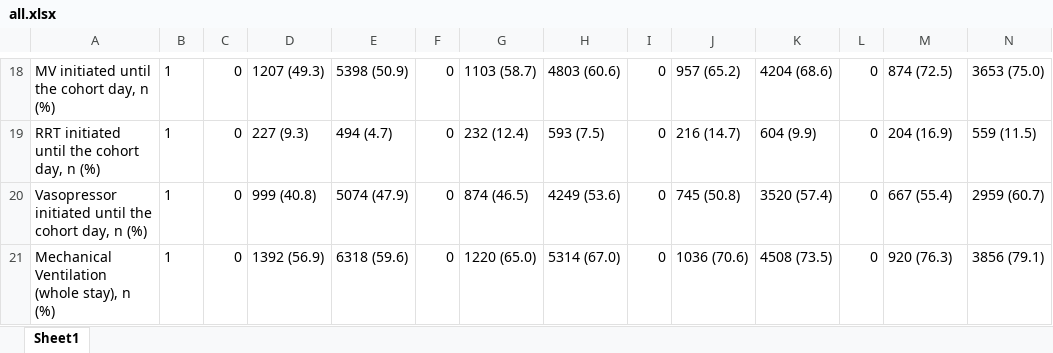
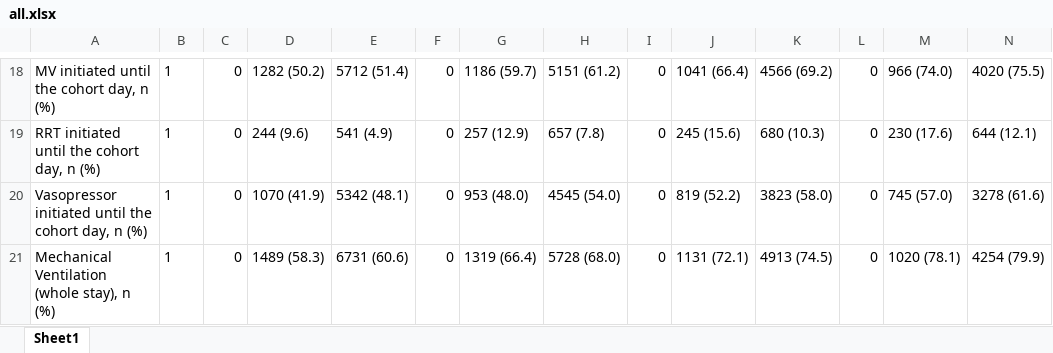
Before and after one commit to joamats/mit-sepsis-tx, an Excel workbook: results/table1/all.xlsx, sheet Sheet1, drawn as a sheet; only a part is shown, gaps mark what is left out; values as stored, in another font and other column widths than the file's, no borders; the diff covers the shown part only; the diff names each change by its address in the sheet, - before the commit and + after, or states it on an @@ line.

```diff
--- a/results/table1/all.xlsx (sheet Sheet1)
+++ b/results/table1/all.xlsx (sheet Sheet1)
-D18: 1207 (49.3)
+D18: 1282 (50.2)
-E18: 5398 (50.9)
+E18: 5712 (51.4)
-G18: 1103 (58.7)
+G18: 1186 (59.7)
-H18: 4803 (60.6)
+H18: 5151 (61.2)
-J18: 957 (65.2)
+J18: 1041 (66.4)
-K18: 4204 (68.6)
+K18: 4566 (69.2)
-M18: 874 (72.5)
+M18: 966 (74.0)
-N18: 3653 (75.0)
+N18: 4020 (75.5)
-D19: 227 (9.3)
+D19: 244 (9.6)
-E19: 494 (4.7)
+E19: 541 (4.9)
-G19: 232 (12.4)
+G19: 257 (12.9)
-H19: 593 (7.5)
+H19: 657 (7.8)
-J19: 216 (14.7)
+J19: 245 (15.6)
-K19: 604 (9.9)
+K19: 680 (10.3)
-M19: 204 (16.9)
+M19: 230 (17.6)
-N19: 559 (11.5)
+N19: 644 (12.1)
-D20: 999 (40.8)
+D20: 1070 (41.9)
-E20: 5074 (47.9)
+E20: 5342 (48.1)
-G20: 874 (46.5)
+G20: 953 (48.0)
-H20: 4249 (53.6)
+H20: 4545 (54.0)
-J20: 745 (50.8)
+J20: 819 (52.2)
-K20: 3520 (57.4)
+K20: 3823 (58.0)
-M20: 667 (55.4)
+M20: 745 (57.0)
-N20: 2959 (60.7)
+N20: 3278 (61.6)
-D21: 1392 (56.9)
+D21: 1489 (58.3)
-E21: 6318 (59.6)
+E21: 6731 (60.6)
-G21: 1220 (65.0)
+G21: 1319 (66.4)
-H21: 5314 (67.0)
+H21: 5728 (68.0)
-J21: 1036 (70.6)
+J21: 1131 (72.1)
-K21: 4508 (73.5)
+K21: 4913 (74.5)
-M21: 920 (76.3)
+M21: 1020 (78.1)
-N21: 3856 (79.1)
+N21: 4254 (79.9)
```
Also changed, not shown: 10 added rows, 10 removed rows, 515 edited cells and cell formats elsewhere in this sheet, results/table1/coh_1.xlsx, results/table1/coh_2.xlsx, 6 other files.
